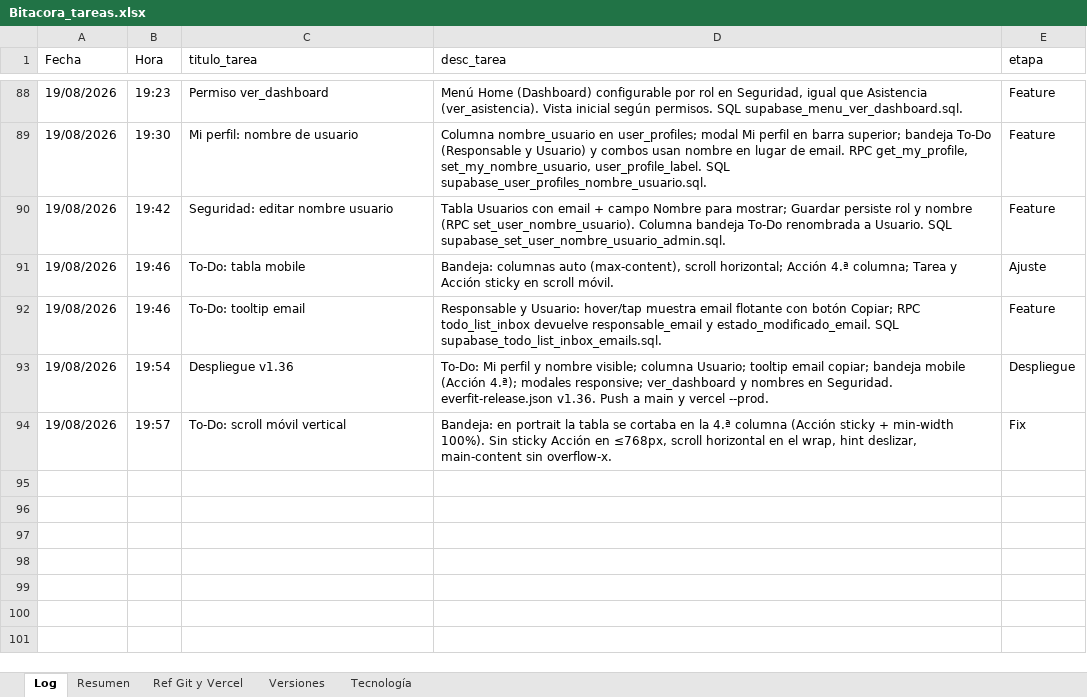
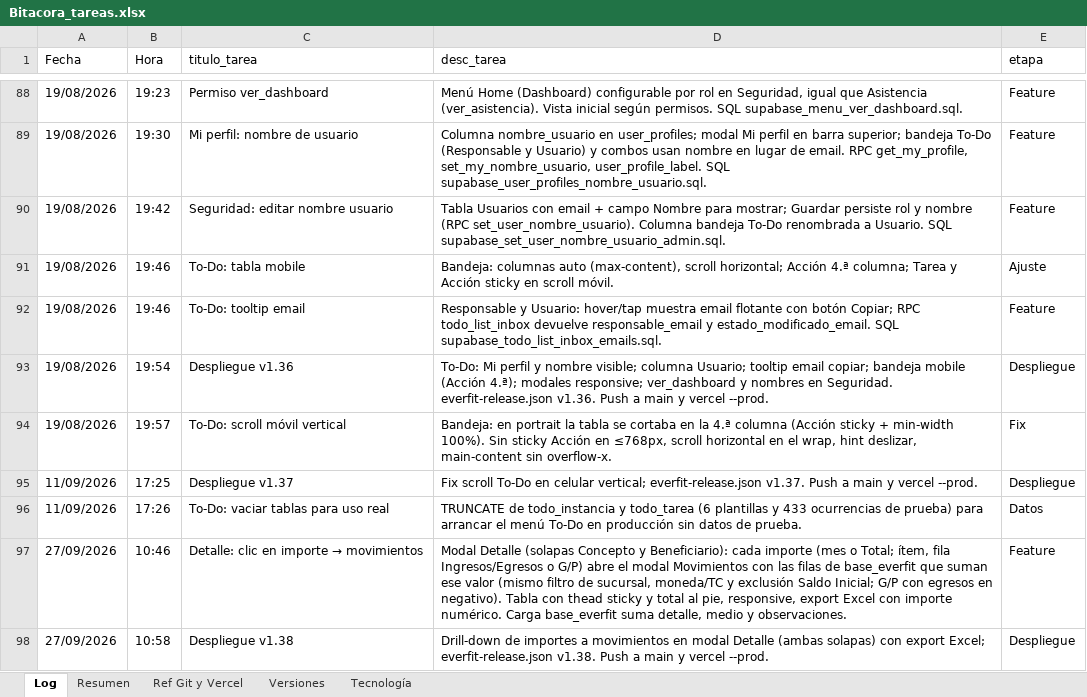
Before and after one commit to lucasbustosmartin-coder/Everfit, an Excel workbook: Bitacora_tareas.xlsx, sheet Log, drawn as a sheet; only a part is shown, gaps mark what is left out; values as stored, in another font and other column widths than the file's, no borders; the diff names each change by its address in the sheet, - before the commit and + after, or states it on an @@ line.

```diff
--- a/Bitacora_tareas.xlsx (sheet Log)
+++ b/Bitacora_tareas.xlsx (sheet Log)
+row 95: 11/09/2026 | 17:25 | Despliegue v1.37 | Fix scroll To-Do en celular vertical; everfit-release.json v1.37. Push a main y vercel --prod. | Despliegue
+row 96: 11/09/2026 | 17:26 | To-Do: vaciar tablas para uso real | TRUNCATE de todo_instancia y todo_tarea (6 plantillas y 433 ocurrencias de prueba) para arrancar el menú To-Do en producción sin datos de prueba. | Datos
+row 97: 27/09/2026 | 10:46 | Detalle: clic en importe → movimientos | Modal Detalle (solapas Concepto y Beneficiario): cada importe (mes o Total; ítem, fila Ingresos/Egresos o G/P) abre el modal Movimientos con las filas de base_everfit que suman ese valor (mismo filtro de sucursal, moneda/TC y exclusión Saldo Inicial; G/P con egresos en negativo). Tabla con thead sticky y total al pie, responsive, export Excel con importe numérico. Carga base_everfit suma detalle, medio y observaciones. | Feature
+row 98: 27/09/2026 | 10:58 | Despliegue v1.38 | Drill-down de importes a movimientos en modal Detalle (ambas solapas) con export Excel; everfit-release.json v1.38. Push a main y vercel --prod. | Despliegue
```
Also changed, not shown: sheet Versiones, sheet Resumen, 4 other files.
